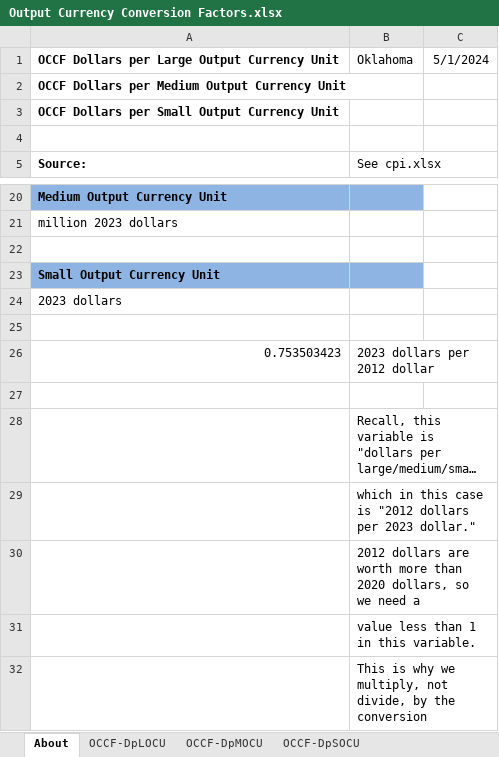
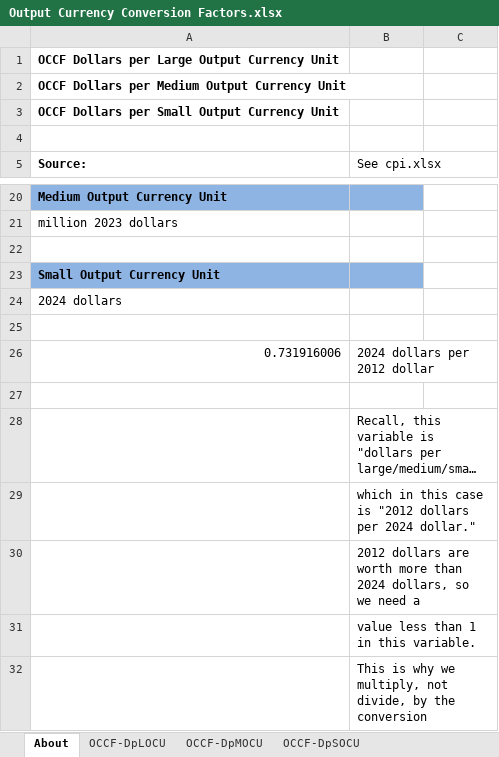
Before and after one commit to EnergyInnovation/eps-oklahoma, an Excel workbook: InputData/web-app/OCCF/Output Currency Conversion Factors.xlsx, sheet About, drawn as a sheet; only a part is shown, gaps mark what is left out; long unchanged cells end in …; values as stored, in another font and other column widths than the file's, no borders; removed rows and columns are numbered as before the commit, all else as after; the diff names each change by its address in the sheet, - before the commit and + after, or states it on an @@ line.

```diff
--- a/InputData/web-app/OCCF/Output Currency Conversion Factors.xlsx (sheet About)
+++ b/InputData/web-app/OCCF/Output Currency Conversion Factors.xlsx (sheet About)
-B1 (See cpi.xlsx): Oklahoma
+B1 (See cpi.xlsx): (empty)
-C1: 5/1/2024
+C1: (empty)
-A24 (Source:): 2023 dollars
+A24 (Source:): 2024 dollars
-row 26: 0.753503423 | 2023 dollars per 2012 dollar
+row 26: 0.731916006 | 2024 dollars per 2012 dollar
-B29 (See cpi.xlsx): …dollars per 2023 dollar."
+B29 (See cpi.xlsx): …dollars per 2024 dollar."
-B30 (See cpi.xlsx): …more than 2020 dollars, so…
+B30 (See cpi.xlsx): …more than 2024 dollars, so…
```
Also changed, not shown: sheet OCCF-DpSOCU, sheet OCCF-DpLOCU, sheet OCCF-DpMOCU, 52 other files.
